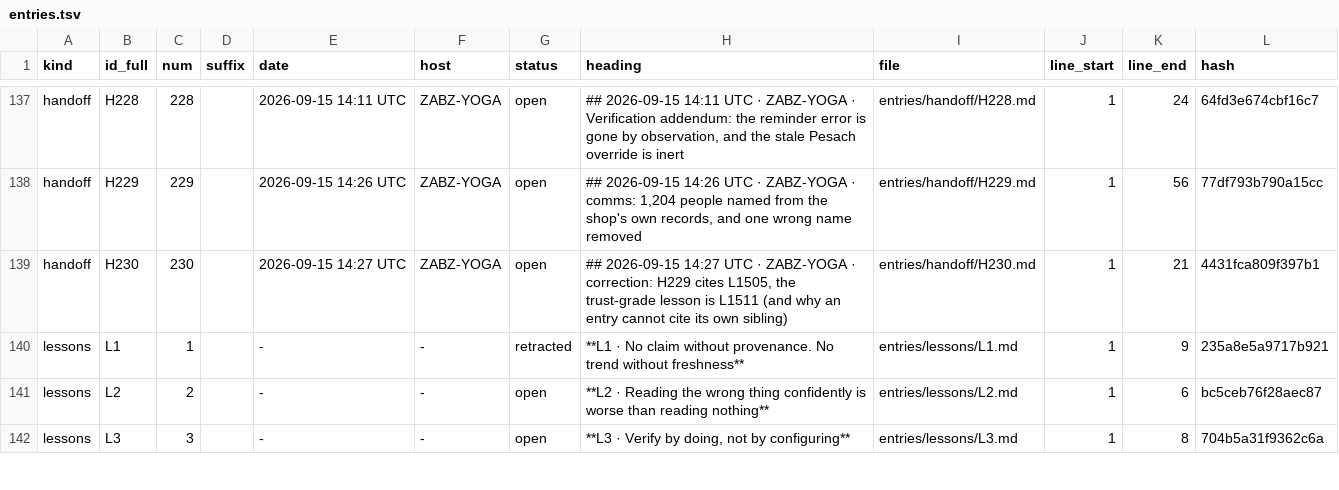
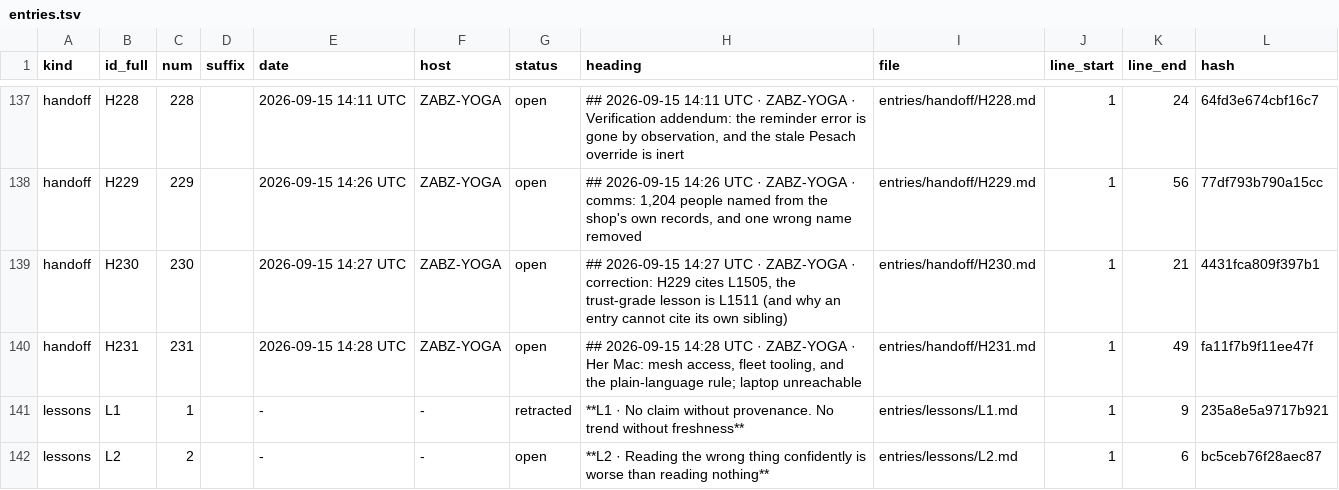
Before and after one commit to lakewoodphone/harness-config, a TSV file: journal/index/entries.tsv, drawn as a sheet; only a part is shown, gaps mark what is left out; the shorter side is filled out with more unchanged rows; the diff covers the shown part only; the diff names each change by its address in the sheet, - before the commit and + after, or states it on an @@ line.

Commit message:
journal: handoff for the mesh-access and fleet-tooling session

```diff
--- a/journal/index/entries.tsv
+++ b/journal/index/entries.tsv
+row 140: handoff | H231 | 231 |  | 2026-09-15 14:28 UTC | ZABZ-YOGA | open | ## 2026-09-15 14:28 UTC · ZABZ-YOGA · Her Mac: mesh access, fleet tooling, and the plain-language rule; laptop unreachable | entries/handoff/H231.md | 1 | 49 | fa11f7b9f11ee47f
```
Also changed, not shown: 4 added rows elsewhere in this file, 5 other files.
